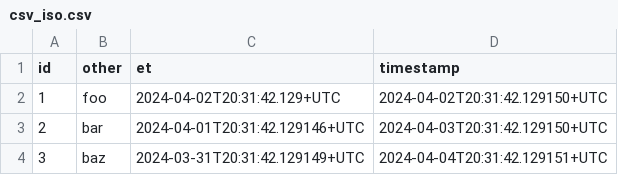
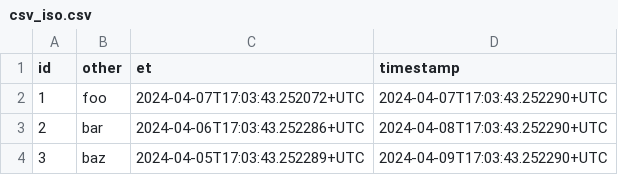
Before and after one commit to MatsMoll/aligned, a CSV file: test_data/data/csv_iso.csv, drawn as a sheet.

```diff
--- a/test_data/data/csv_iso.csv
+++ b/test_data/data/csv_iso.csv
@@ -1,4 +1,4 @@
 id,other,et,timestamp
-1,foo,2024-04-02T20:31:42.129+UTC,2024-04-02T20:31:42.129150+UTC
-2,bar,2024-04-01T20:31:42.129146+UTC,2024-04-03T20:31:42.129150+UTC
-3,baz,2024-03-31T20:31:42.129149+UTC,2024-04-04T20:31:42.129151+UTC
+1,foo,2024-04-07T17:03:43.252072+UTC,2024-04-07T17:03:43.252290+UTC
+2,bar,2024-04-06T17:03:43.252286+UTC,2024-04-08T17:03:43.252290+UTC
+3,baz,2024-04-05T17:03:43.252289+UTC,2024-04-09T17:03:43.252290+UTC
```
Also changed, not shown: test_data/credit_history.csv, test_data/loan.csv, 12 other files.
